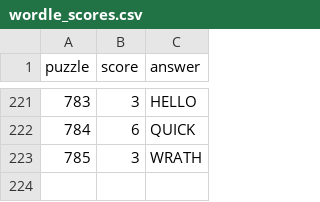
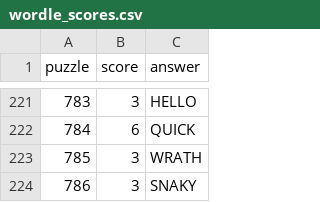
Before and after one commit to jdonland/jdonland.github.io, a CSV file: posts/wordle_scores/wordle_scores.csv, drawn as a sheet; only a part is shown, gaps mark what is left out; the diff names each change by its address in the sheet, - before the commit and + after, or states it on an @@ line.

```diff
--- a/posts/wordle_scores/wordle_scores.csv
+++ b/posts/wordle_scores/wordle_scores.csv
+row 224: 786 | 3 | SNAKY
```
Also changed, not shown: posts/crossword_times/crossword_times.csv.
